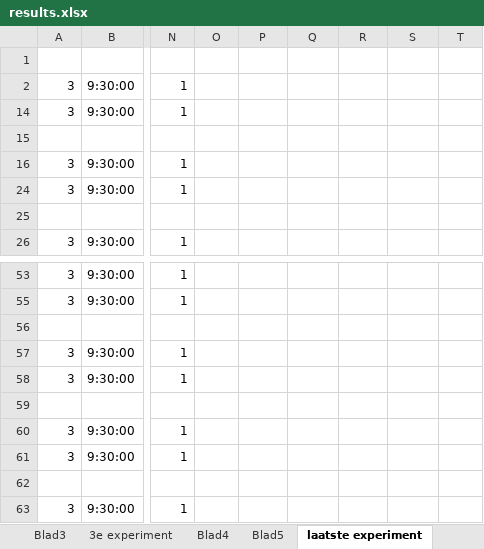
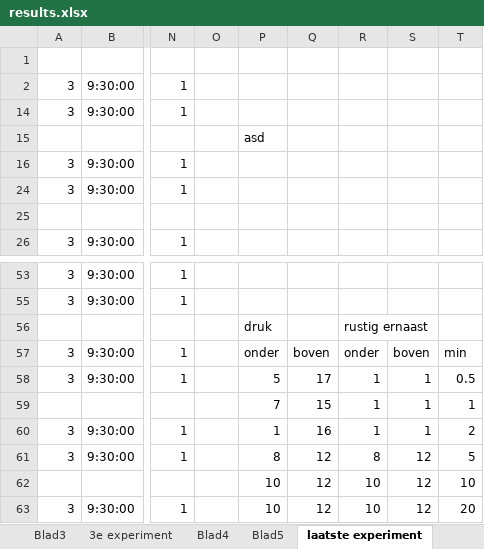
Before and after one commit to GeertWesemael/heatmap-based-path-planning, an Excel workbook: results.xlsx, sheet laatste experiment, drawn as a sheet; only a part is shown, gaps mark what is left out; values as stored, in another font and other column widths than the file's, no borders; charts and pictures not drawn; rows hold the shown columns only; the diff covers the shown part only; the diff names each change by its address in the sheet, - before the commit and + after, or states it on an @@ line.

```diff
--- a/results.xlsx (sheet laatste experiment)
+++ b/results.xlsx (sheet laatste experiment)
-P15: (empty)
+P15: asd
-row 56: (empty)
+row 56:  |  |  |  | druk |  | rustig ernaast
-P57: (empty)
+P57: onder
-Q57: (empty)
+Q57: boven
-R57: (empty)
+R57: onder
-S57: (empty)
+S57: boven
-T57: (empty)
+T57: min
-P58: (empty)
+P58: 5
-Q58: (empty)
+Q58: 17
-R58: (empty)
+R58: 1
-S58: (empty)
+S58: 1
-T58: (empty)
+T58: 0.5
-row 59: (empty)
+row 59:  |  |  |  | 7 | 15 | 1 | 1 | 1
-P60: (empty)
+P60: 1
-Q60: (empty)
+Q60: 16
-R60: (empty)
+R60: 1
-S60: (empty)
+S60: 1
-T60: (empty)
+T60: 2
-P61: (empty)
+P61: 8
-Q61: (empty)
+Q61: 12
-R61: (empty)
+R61: 8
-S61: (empty)
+S61: 12
-T61: (empty)
+T61: 5
-row 62: (empty)
+row 62:  |  |  |  | 10 | 12 | 10 | 12 | 10
-P63: (empty)
+P63: 10
-Q63: (empty)
+Q63: 12
-R63: (empty)
+R63: 10
-S63: (empty)
+S63: 12
-T63: (empty)
+T63: 20
```
Also changed, not shown: 20 edited cells elsewhere in this sheet, charts or pictures, results_easy_scenario.xlsx, 1 other file.
